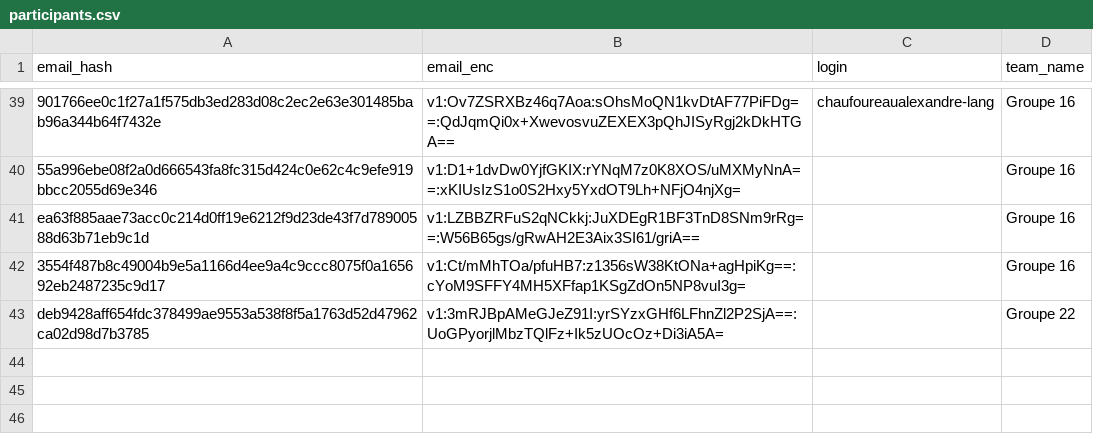
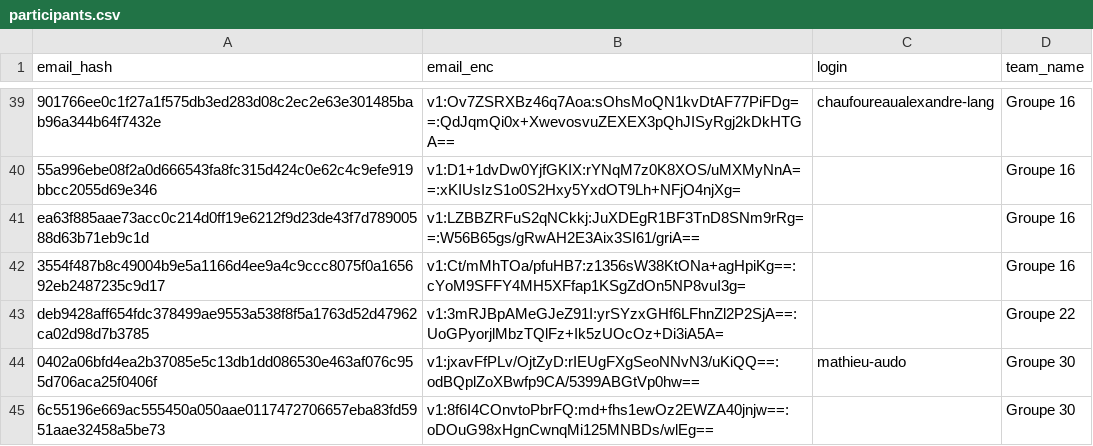
Before and after one commit to nneilime/Hackaton-IA4Impact, a CSV file: participants.csv, drawn as a sheet; only a part is shown, gaps mark what is left out; the diff names each change by its address in the sheet, - before the commit and + after, or states it on an @@ line.

Commit message:
teams: création de groupe-30

```diff
--- a/participants.csv
+++ b/participants.csv
+row 44: 0402a06bfd4ea2b37085e5c13db1dd086530e463af076c955d706aca25f0406f | v1:jxavFfPLv/OjtZyD:rIEUgFXgSeoNNvN3/uKiQQ==:odBQplZoXBwfp9CA/5399ABGtVp0hw== | mathieu-audo | Groupe 30
+row 45: 6c55196e669ac555450a050aae0117472706657eba83fd5951aae32458a5be73 | v1:8f6I4COnvtoPbrFQ:md+fhs1ewOz2EWZA40jnjw==:oDOuG98xHgnCwnqMi125MNBDs/wlEg== |  | Groupe 30
```
Also changed, not shown: 2 other files.
